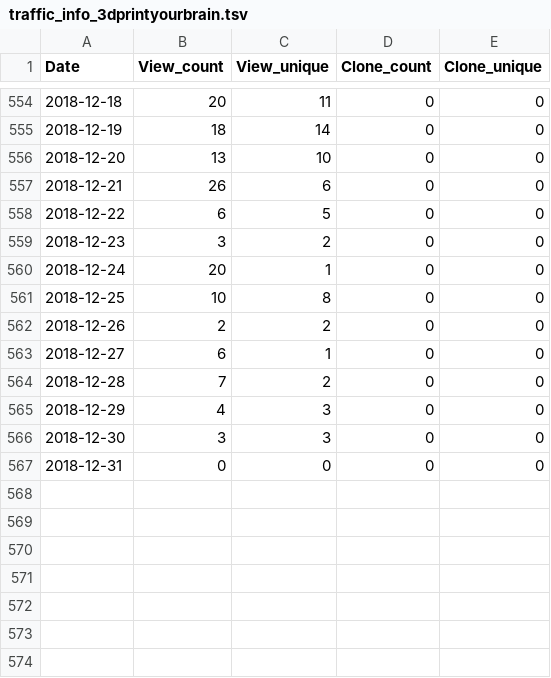
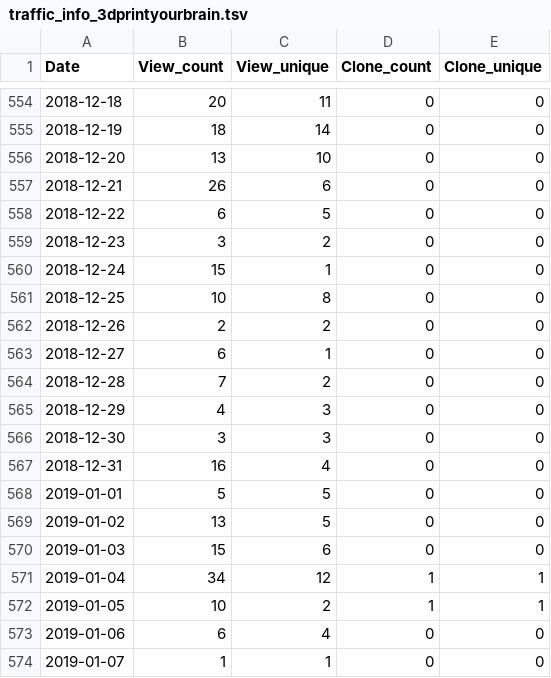
Before and after one commit to miykael/traffic_info_github, a TSV file: results/traffic_info_3dprintyourbrain.tsv, drawn as a sheet; only a part is shown, gaps mark what is left out.

Commit message:
Travis results 37 [skip ci]

```diff
--- a/results/traffic_info_3dprintyourbrain.tsv
+++ b/results/traffic_info_3dprintyourbrain.tsv
@@ -559,3 +559,3 @@ Date	View_count	View_unique	Clone_count	Clone_unique
 2018-12-23	3	2	0	0
-2018-12-24	20	1	0	0
+2018-12-24	15	1	0	0
 2018-12-25	10	8	0	0
@@ -566,2 +566,9 @@ Date	View_count	View_unique	Clone_count	Clone_unique
 2018-12-30	3	3	0	0
-2018-12-31	0	0	0	0
+2018-12-31	16	4	0	0
+2019-01-01	5	5	0	0
+2019-01-02	13	5	0	0
+2019-01-03	15	6	0	0
+2019-01-04	34	12	1	1
+2019-01-05	10	2	1	1
+2019-01-06	6	4	0	0
+2019-01-07	1	1	0	0
```
Also changed, not shown: results/traffic_info_epfl_extension_school_application.tsv, results/traffic_info_fmriflows.tsv, 31 other files.
